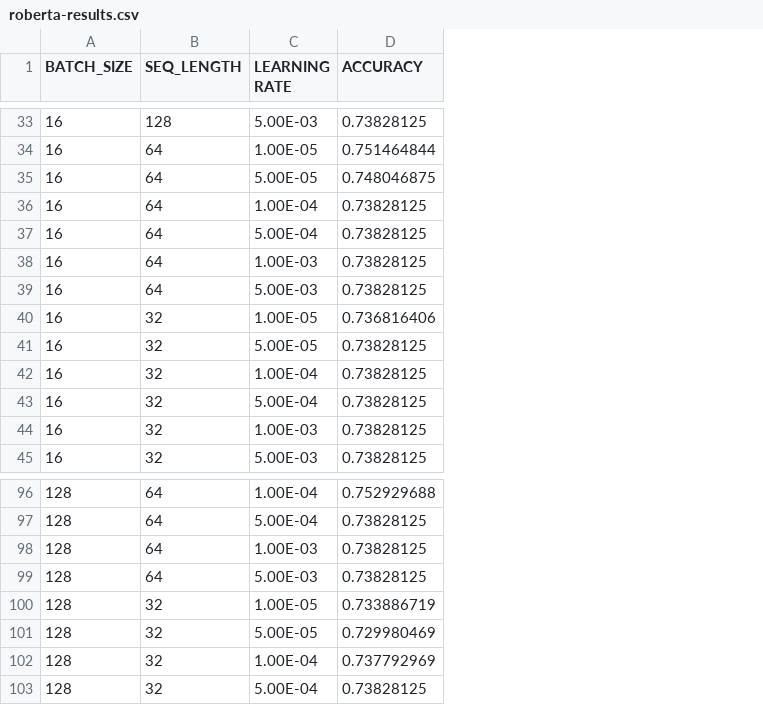
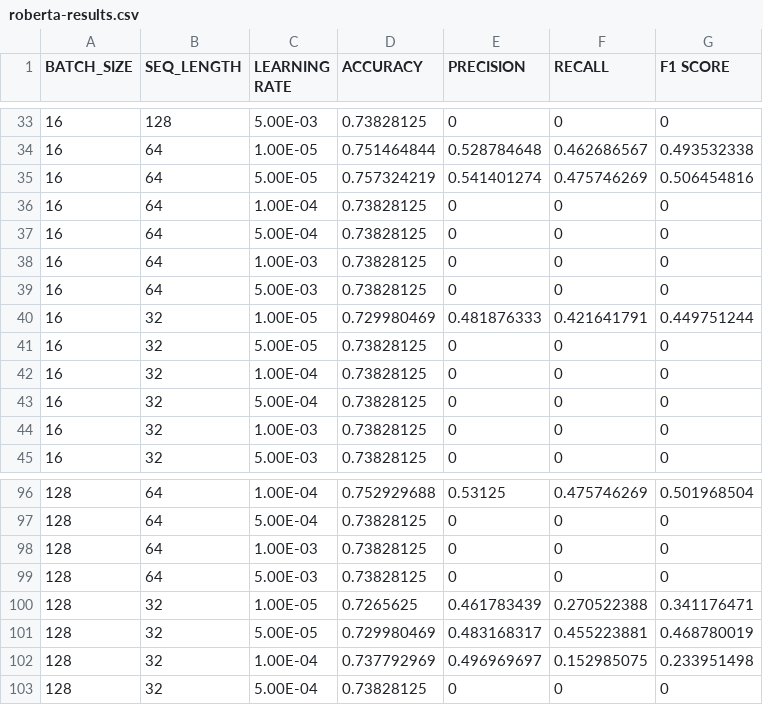
Before and after one commit to rm3887/NLU-Project-PreTraining-RoBERTa, a CSV file: roberta-results.csv, drawn as a sheet; only a part is shown, gaps mark what is left out; the diff covers the shown part only; the diff names each change by its address in the sheet, - before the commit and + after, or states it on an @@ line.

```diff
--- a/roberta-results.csv
+++ b/roberta-results.csv
+column E (PRECISION), rows 33-45: 0 | 0.528784648 | 0.541401274 | 0 | 0 | 0 | 0 | 0.481876333 | 0 | 0 | 0 | 0 | 0; rows 96-103: 0.53125 | 0 | 0 | 0 | 0.461783439 | 0.483168317 | 0.496969697 | 0
+column F (RECALL), rows 33-45: 0 | 0.462686567 | 0.475746269 | 0 | 0 | 0 | 0 | 0.421641791 | 0 | 0 | 0 | 0 | 0; rows 96-103: 0.475746269 | 0 | 0 | 0 | 0.270522388 | 0.455223881 | 0.152985075 | 0
+column G (F1 SCORE), rows 33-45: 0 | 0.493532338 | 0.506454816 | 0 | 0 | 0 | 0 | 0.449751244 | 0 | 0 | 0 | 0 | 0; rows 96-103: 0.501968504 | 0 | 0 | 0 | 0.341176471 | 0.468780019 | 0.233951498 | 0
-D35 (ACCURACY): 0.748046875
+D35 (ACCURACY): 0.757324219
-D40 (ACCURACY): 0.736816406
+D40 (ACCURACY): 0.729980469
-D100 (ACCURACY): 0.733886719
+D100 (ACCURACY): 0.7265625
```
Also changed, not shown: 7 edited cells elsewhere in this file.
